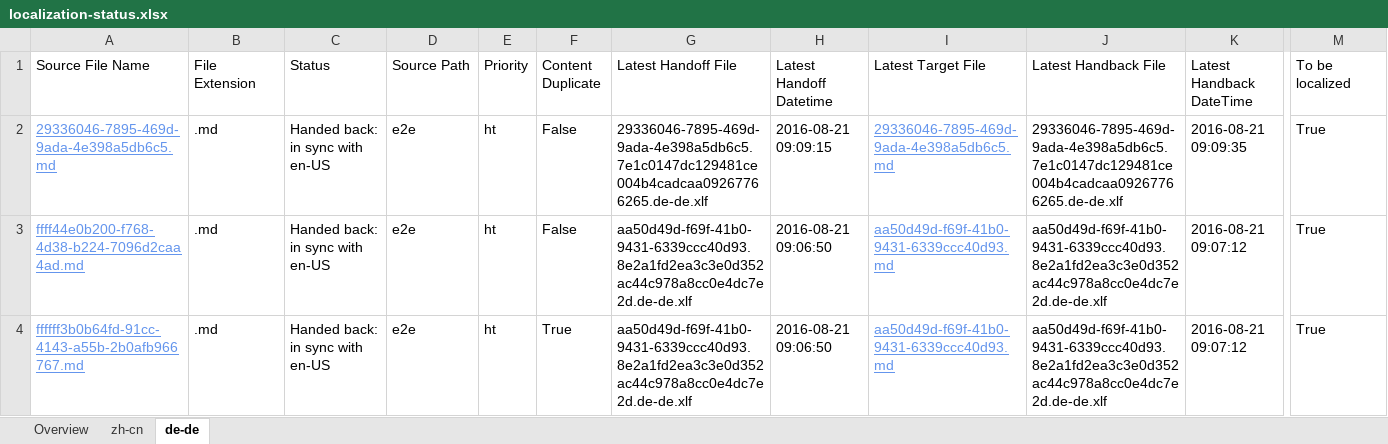
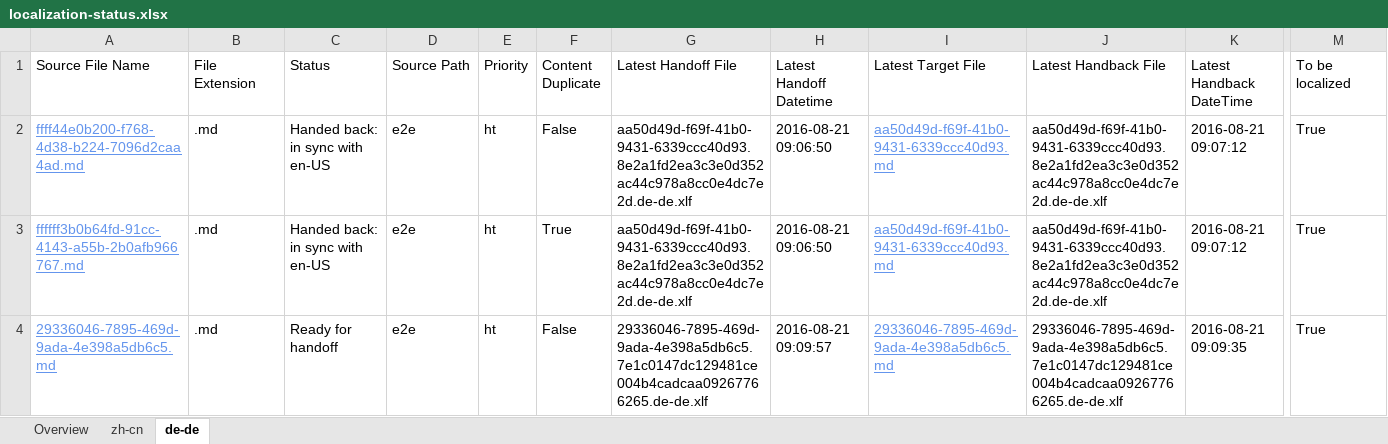
Before and after one commit to OpenLocalizationTestOrg/ol-test0-handback, an Excel workbook: ol-handback/OpenLocalizationTestOrg/ol-test0/ci/localization-status.xlsx, sheet de-de, drawn as a sheet; only a part is shown, gaps mark what is left out; values as stored, in another font and other column widths than the file's, no borders; table styles not drawn; removed rows and columns are numbered as before the commit, all else as after; rows hold the shown columns only; the diff names each change by its address in the sheet, - before the commit and + after, or states it on an @@ line.

Commit message:
Generate Report for Handoff

```diff
--- a/ol-handback/OpenLocalizationTestOrg/ol-test0/ci/localization-status.xlsx (sheet de-de)
+++ b/ol-handback/OpenLocalizationTestOrg/ol-test0/ci/localization-status.xlsx (sheet de-de)
-row 2: 29336046-7895-469d-9ada-4e398a5db6c5.md | .md | Handed back: in sync with en-US | e2e | ht | False | 29336046-7895-469d-9ada-4e398a5db6c5.7e1c0147dc129481ce004b4cadcaa09267766265.de-de.xlf | 2016-08-21 09:09:15 | 29336046-7895-469d-9ada-4e398a5db6c5.md | 29336046-7895-469d-9ada-4e398a5db6c5.7e1c0147dc129481ce004b4cadcaa09267766265.de-de.xlf | 2016-08-21 09:09:35 | True
+row 4: 29336046-7895-469d-9ada-4e398a5db6c5.md | .md | Ready for handoff | e2e | ht | False | 29336046-7895-469d-9ada-4e398a5db6c5.7e1c0147dc129481ce004b4cadcaa09267766265.de-de.xlf | 2016-08-21 09:09:57 | 29336046-7895-469d-9ada-4e398a5db6c5.md | 29336046-7895-469d-9ada-4e398a5db6c5.7e1c0147dc129481ce004b4cadcaa09267766265.de-de.xlf | 2016-08-21 09:09:35 | True
```
Also changed, not shown: sheet zh-cn, sheet Overview.
